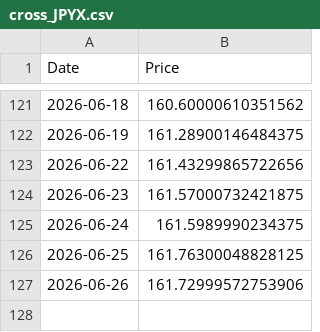
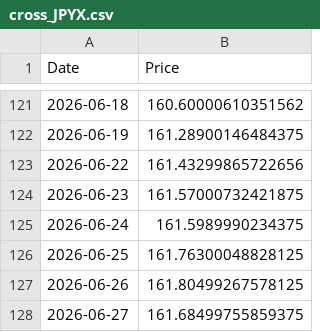
Before and after one commit to dalmeidauriay-ai/cross_market_dashboard, a CSV file: data/raw/cross_JPYX.csv, drawn as a sheet; only a part is shown, gaps mark what is left out.

```diff
--- a/data/raw/cross_JPYX.csv
+++ b/data/raw/cross_JPYX.csv
@@ -126,2 +126,3 @@ Date,Price
 2026-06-25,161.76300048828125
-2026-06-26,161.72999572753906
+2026-06-26,161.80499267578125
+2026-06-27,161.68499755859375
```
Also changed, not shown: data/processed/futures_curves/curve_gold.csv, data/processed/hist_metals.csv, 22 other files.
